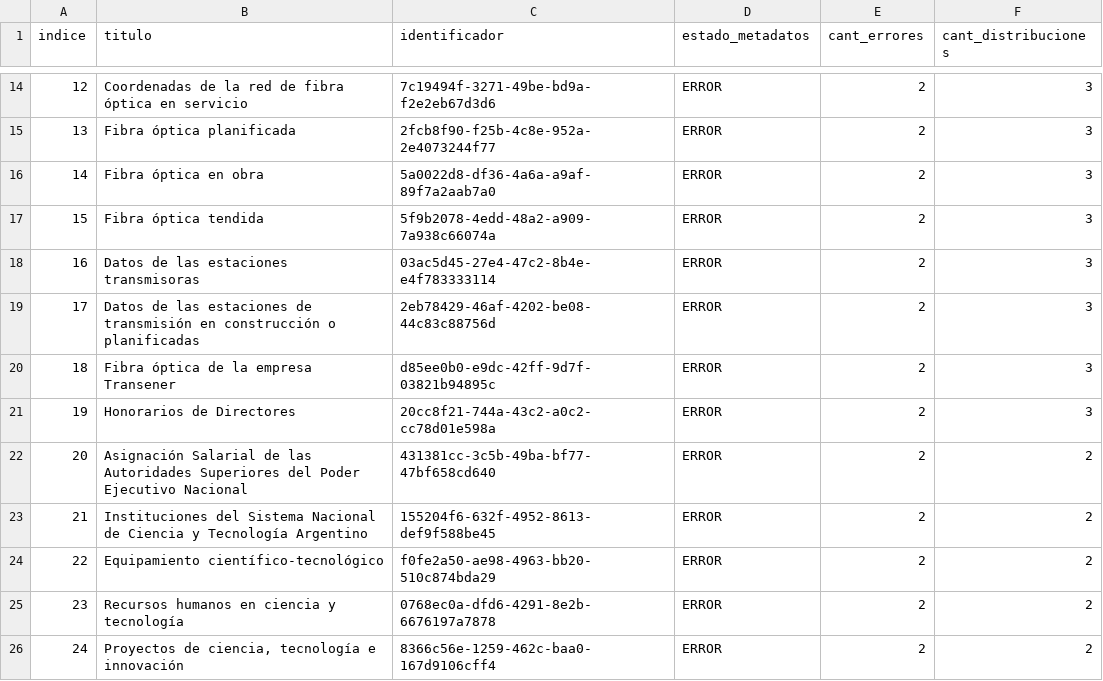
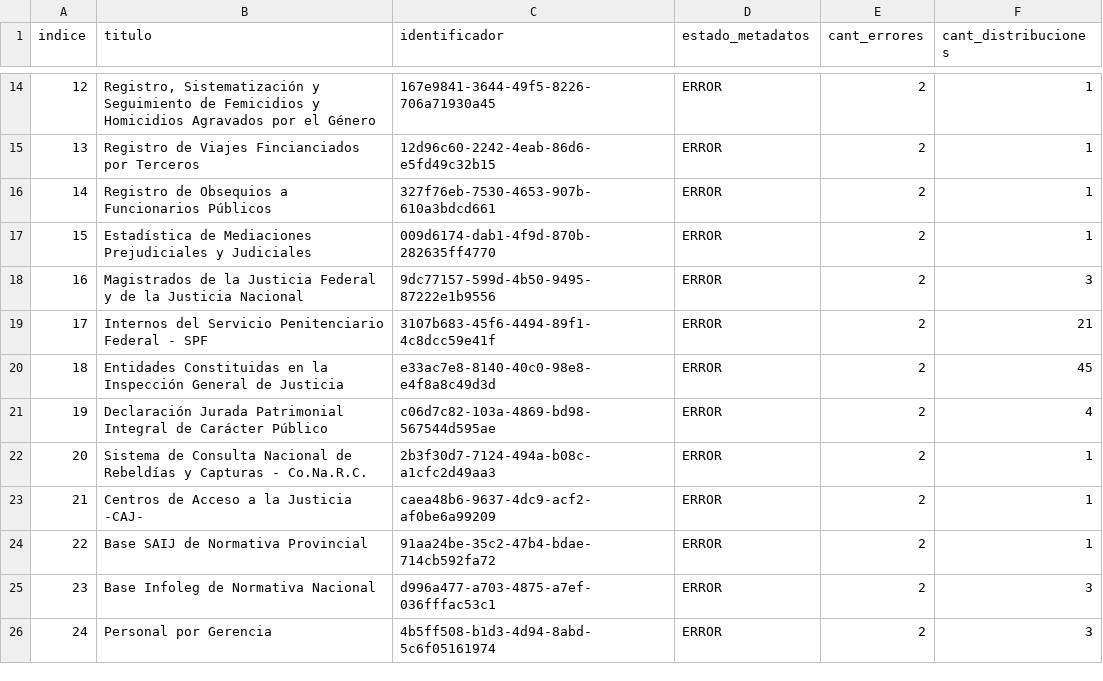
Before and after one commit to kant/libreria-catalogos, a CSV file: datosgobar/datasets.csv, drawn as a sheet; only a part is shown, gaps mark what is left out; the diff covers the shown part only.

```diff
--- a/datosgobar/datasets.csv
+++ b/datosgobar/datasets.csv
@@ -14,13 +14,13 @@ indice,titulo,identificador,estado_metadatos,cant_errores,cant_distribuciones
-12,Coordenadas de la red de fibra óptica en servicio,7c19494f-3271-49be-bd9a-f2e2eb67d3d6,ERROR,2,3
-13,Fibra óptica planificada,2fcb8f90-f25b-4c8e-952a-2e4073244f77,ERROR,2,3
-14,Fibra óptica en obra,5a0022d8-df36-4a6a-a9af-89f7a2aab7a0,ERROR,2,3
-15,Fibra óptica tendida,5f9b2078-4edd-48a2-a909-7a938c66074a,ERROR,2,3
-16,Datos de las estaciones transmisoras,03ac5d45-27e4-47c2-8b4e-e4f783333114,ERROR,2,3
-17,Datos de las estaciones de transmisión en construcción o planificadas,2eb78429-46af-4202-be08-44c83c88756d,ERROR,2,3
-18,Fibra óptica de la empresa Transener,d85ee0b0-e9dc-42ff-9d7f-03821b94895c,ERROR,2,3
-19,Honorarios de Directores,20cc8f21-744a-43c2-a0c2-cc78d01e598a,ERROR,2,3
-20,Asignación Salarial de las Autoridades Superiores del Poder Ejecutivo Nacional,431381cc-3c5b-49ba-bf77-47bf658cd640,ERROR,2,2
-21,Instituciones del Sistema Nacional de Ciencia y Tecnología Argentino,155204f6-632f-4952-8613-def9f588be45,ERROR,2,2
-22,Equipamiento científico-tecnológico,f0fe2a50-ae98-4963-bb20-510c874bda29,ERROR,2,2
-23,Recursos humanos en ciencia y tecnología,0768ec0a-dfd6-4291-8e2b-6676197a7878,ERROR,2,2
-24,"Proyectos de ciencia, tecnología e innovación",8366c56e-1259-462c-baa0-167d9106cff4,ERROR,2,2
+12,"Registro, Sistematización y Seguimiento de Femicidios y Homicidios Agravados por el Género",167e9841-3644-49f5-8226-706a71930a45,ERROR,2,1
+13,Registro de Viajes Fincianciados por Terceros,12d96c60-2242-4eab-86d6-e5fd49c32b15,ERROR,2,1
+14,Registro de Obsequios a Funcionarios Públicos,327f76eb-7530-4653-907b-610a3bdcd661,ERROR,2,1
+15,Estadística de Mediaciones Prejudiciales y Judiciales,009d6174-dab1-4f9d-870b-282635ff4770,ERROR,2,1
+16,Magistrados de la Justicia Federal y de la Justicia Nacional,9dc77157-599d-4b50-9495-87222e1b9556,ERROR,2,3
+17,Internos del Servicio Penitenciario Federal - SPF,3107b683-45f6-4494-89f1-4c8dcc59e41f,ERROR,2,21
+18,Entidades Constituidas en la Inspección General de Justicia,e33ac7e8-8140-40c0-98e8-e4f8a8c49d3d,ERROR,2,45
+19,Declaración Jurada Patrimonial Integral de Carácter Público,c06d7c82-103a-4869-bd98-567544d595ae,ERROR,2,4
+20,Sistema de Consulta Nacional de Rebeldías y Capturas - Co.Na.R.C.,2b3f30d7-7124-494a-b08c-a1cfc2d49aa3,ERROR,2,1
+21,Centros de Acceso a la Justicia -CAJ-,caea48b6-9637-4dc9-acf2-af0be6a99209,ERROR,2,1
+22,Base SAIJ de Normativa Provincial,91aa24be-35c2-47b4-bdae-714cb592fa72,ERROR,2,1
+23,Base Infoleg de Normativa Nacional,d996a477-a703-4875-a7ef-036fffac53c1,ERROR,2,3
+24,Personal por Gerencia,4b5ff508-b1d3-4d94-8abd-5c6f05161974,ERROR,2,3
```
Also changed, not shown: 113 edited cells elsewhere in this file.
